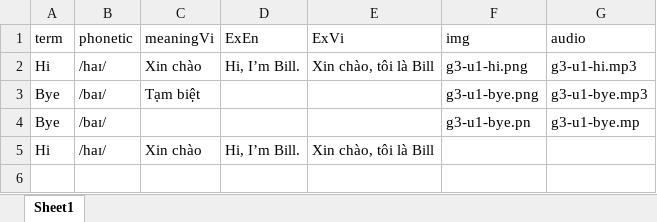
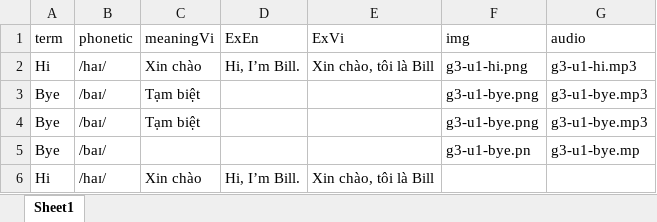
Before and after one commit to atuandev/4kidstudy-backend, an Excel workbook: data/import/flashcardError.xlsx, sheet Sheet1, drawn as a sheet; values as stored, in another font and other column widths than the file's, no borders; the diff names each change by its address in the sheet, - before the commit and + after, or states it on an @@ line.

Commit message:
fix: import flashcard

```diff
--- a/data/import/flashcardError.xlsx (sheet Sheet1)
+++ b/data/import/flashcardError.xlsx (sheet Sheet1)
+row 4: Bye | /baɪ/ | Tạm biệt |  |  | g3-u1-bye.png | g3-u1-bye.mp3
```
